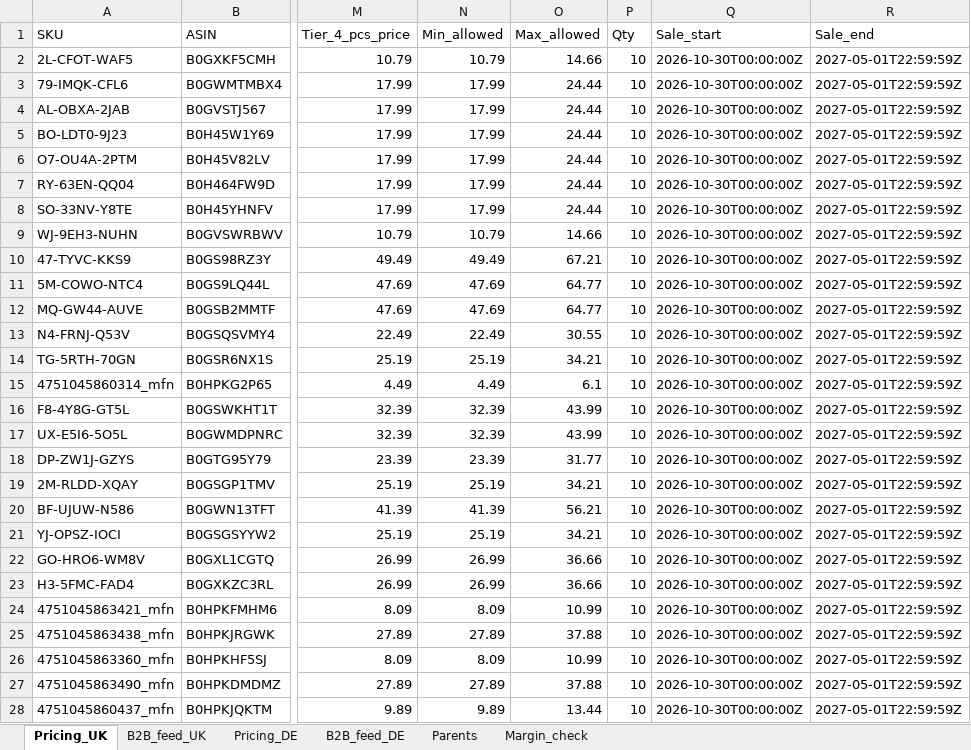
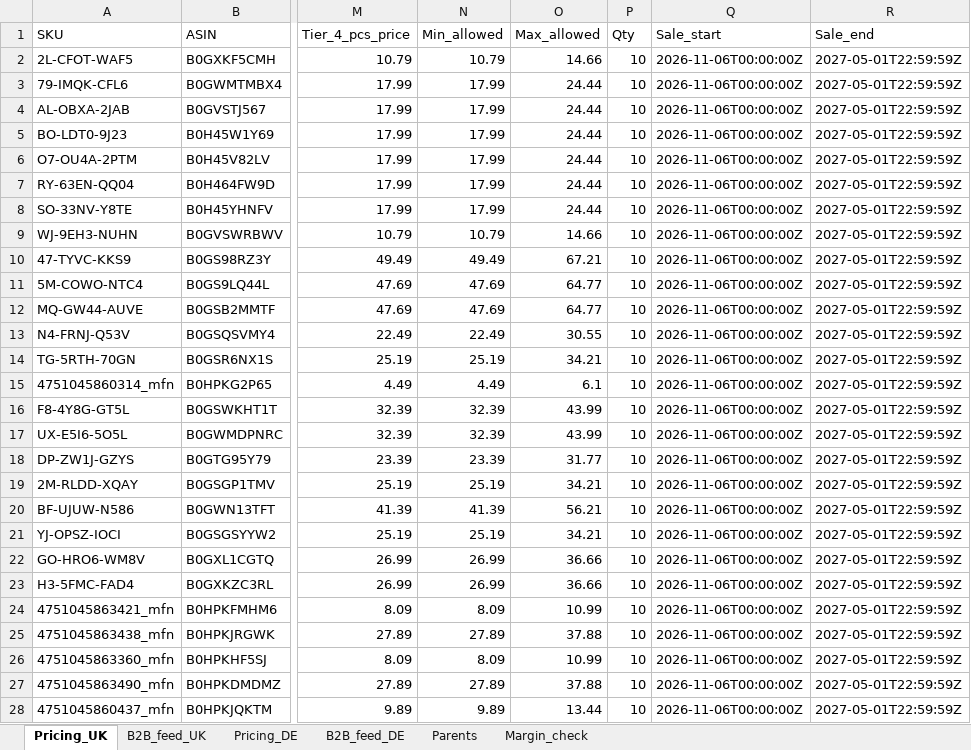
Before and after one commit to business2business17-ui/ZAPTIEKA-INVENTORY, an Excel workbook: Update_2026-11-03/B2B_Pricing_and_Audit_2026-11-03.xlsx, sheet Pricing_UK, drawn as a sheet; only a part is shown, gaps mark what is left out; values as stored, in another font and other column widths than the file's, no borders; the diff covers the shown part only; the diff names each change by its address in the sheet, - before the commit and + after, or states it on an @@ line.

```diff
--- a/Update_2026-11-03/B2B_Pricing_and_Audit_2026-11-03.xlsx (sheet Pricing_UK)
+++ b/Update_2026-11-03/B2B_Pricing_and_Audit_2026-11-03.xlsx (sheet Pricing_UK)
-Q2:Q28 (Sale_start): 2026-10-30T00:00:00Z
+Q2:Q28 (Sale_start): 2026-11-06T00:00:00Z
```
Also changed, not shown: 5 edited cells elsewhere in this sheet, sheet Pricing_DE, 4 other files.
